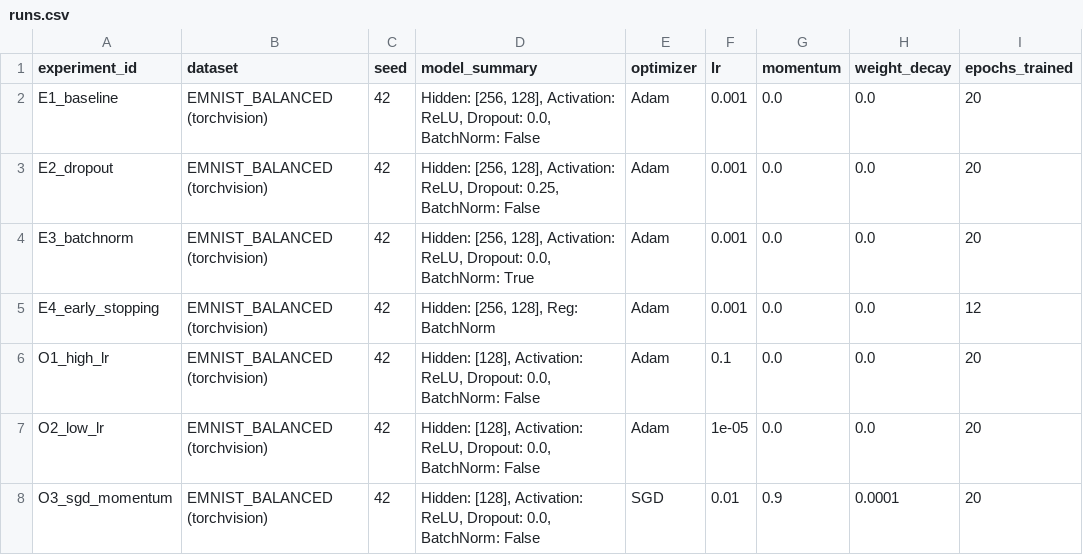
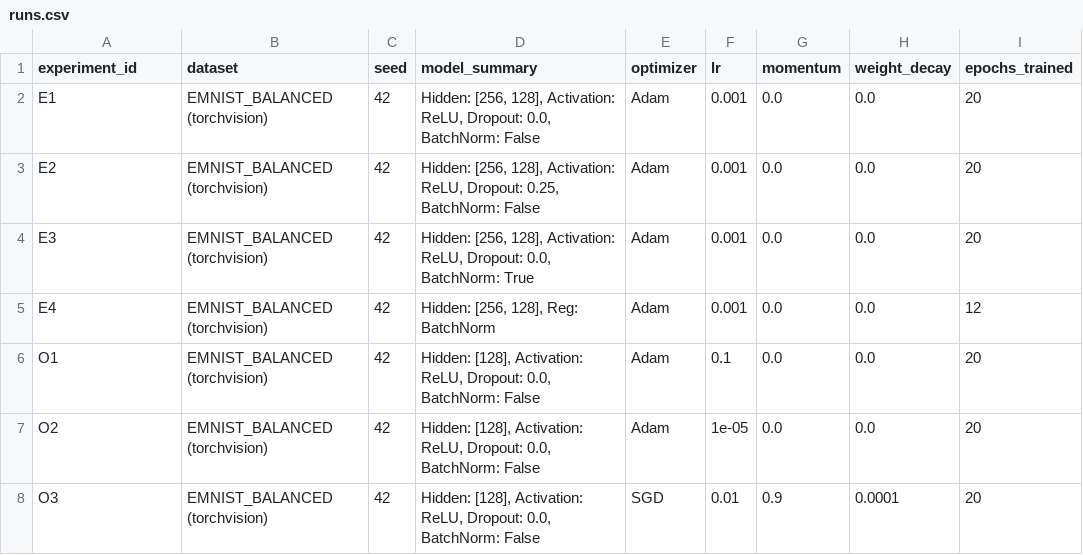
Before and after one commit to Dylan5242/Project_AIE, a CSV file: homeworks/HW08-09/artifacts/runs.csv, drawn as a sheet; only a part is shown; the diff names each change by its address in the sheet, - before the commit and + after, or states it on an @@ line.

Commit message:
fix runs.csv

```diff
--- a/homeworks/HW08-09/artifacts/runs.csv
+++ b/homeworks/HW08-09/artifacts/runs.csv
-A2 (experiment_id): E1_baseline
+A2 (experiment_id): E1
-A3 (experiment_id): E2_dropout
+A3 (experiment_id): E2
-A4 (experiment_id): E3_batchnorm
+A4 (experiment_id): E3
-A5 (experiment_id): E4_early_stopping
+A5 (experiment_id): E4
-A6 (experiment_id): O1_high_lr
+A6 (experiment_id): O1
-A7 (experiment_id): O2_low_lr
+A7 (experiment_id): O2
-A8 (experiment_id): O3_sgd_momentum
+A8 (experiment_id): O3
```
